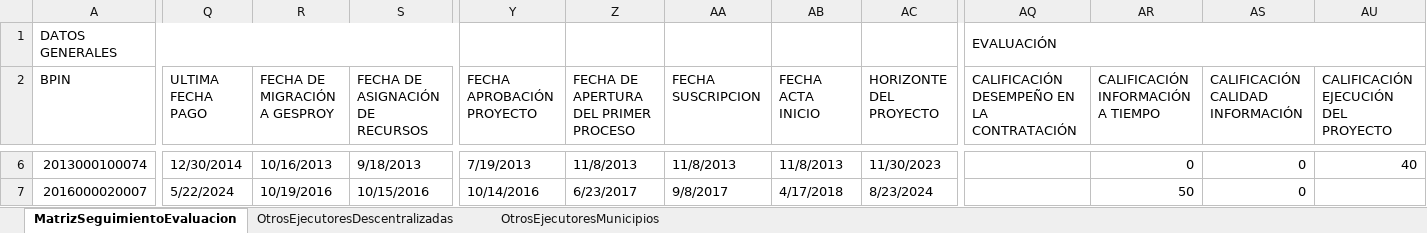
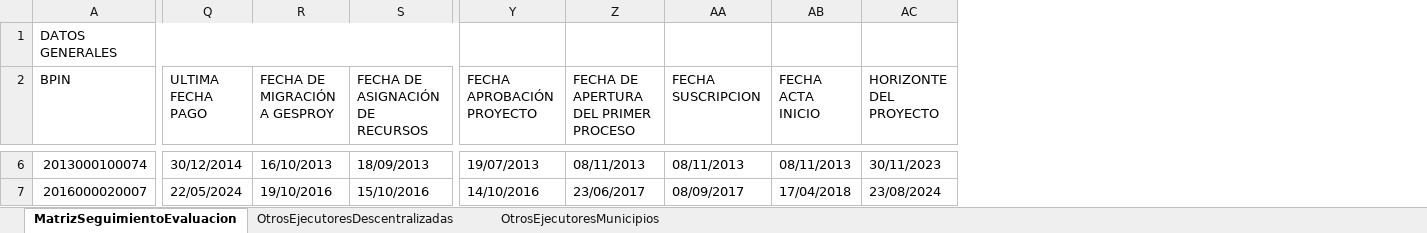
Before and after one commit to Dona121/Matriz-Evaluacion-Regalias, an Excel workbook: data/MatrizSeguimientoEvaluacion.xlsx, sheet MatrizSeguimientoEvaluacion, drawn as a sheet; only a part is shown, gaps mark what is left out; values as stored, in another font and other column widths than the file's, no cell formats; table styles not drawn; the diff covers the shown part only; the diff names each change by its address in the sheet, - before the commit and + after, or states it on an @@ line.

Commit message:
Add files via upload

```diff
--- a/data/MatrizSeguimientoEvaluacion.xlsx (sheet MatrizSeguimientoEvaluacion)
+++ b/data/MatrizSeguimientoEvaluacion.xlsx (sheet MatrizSeguimientoEvaluacion)
@@ column AQ hidden, rows 1-2: EVALUACIÓN | CALIFICACIÓN DESEMPEÑO EN LA CONTRATACIÓN @@
@@ column AR hidden, row 2: CALIFICACIÓN INFORMACIÓN A TIEMPO; rows 6-7: 0 | 50 @@
@@ column AS (CALIFICACIÓN CALIDAD INFORMACIÓN) hidden, rows 6-7: 0 | 0 @@
@@ column AU hidden, row 2: CALIFICACIÓN EJECUCIÓN DEL PROYECTO; row 6: 40 @@
-Q6 (ULTIMA FECHA PAGO): 12/30/2014
+Q6 (ULTIMA FECHA PAGO): 30/12/2014
-R6 (FECHA DE MIGRACIÓN A GESPROY): 10/16/2013
+R6 (FECHA DE MIGRACIÓN A GESPROY): 16/10/2013
-S6 (FECHA DE ASIGNACIÓN DE RECURSOS): 9/18/2013
+S6 (FECHA DE ASIGNACIÓN DE RECURSOS): 18/09/2013
-Y6 (FECHA APROBACIÓN PROYECTO): 7/19/2013
+Y6 (FECHA APROBACIÓN PROYECTO): 19/07/2013
-Z6: 11/8/2013
+Z6: 08/11/2013
-AA6 (FECHA SUSCRIPCION): 11/8/2013
+AA6 (FECHA SUSCRIPCION): 08/11/2013
-AB6 (FECHA ACTA INICIO): 11/8/2013
+AB6 (FECHA ACTA INICIO): 08/11/2013
-AC6 (HORIZONTE DEL PROYECTO): 11/30/2023
+AC6 (HORIZONTE DEL PROYECTO): 30/11/2023
-Q7 (ULTIMA FECHA PAGO): 5/22/2024
+Q7 (ULTIMA FECHA PAGO): 22/05/2024
-R7 (FECHA DE MIGRACIÓN A GESPROY): 10/19/2016
+R7 (FECHA DE MIGRACIÓN A GESPROY): 19/10/2016
-S7 (FECHA DE ASIGNACIÓN DE RECURSOS): 10/15/2016
+S7 (FECHA DE ASIGNACIÓN DE RECURSOS): 15/10/2016
-Y7 (FECHA APROBACIÓN PROYECTO): 10/14/2016
+Y7 (FECHA APROBACIÓN PROYECTO): 14/10/2016
-Z7: 6/23/2017
+Z7: 23/06/2017
-AA7 (FECHA SUSCRIPCION): 9/8/2017
+AA7 (FECHA SUSCRIPCION): 08/09/2017
-AB7 (FECHA ACTA INICIO): 4/17/2018
+AB7 (FECHA ACTA INICIO): 17/04/2018
-AC7 (HORIZONTE DEL PROYECTO): 8/23/2024
+AC7 (HORIZONTE DEL PROYECTO): 23/08/2024
```
Also changed, not shown: 634 edited cells elsewhere in this sheet, sheet OtrosEjecutoresMunicipios, sheet OtrosEjecutoresDescentralizadas, cell formats, hidden cells.
